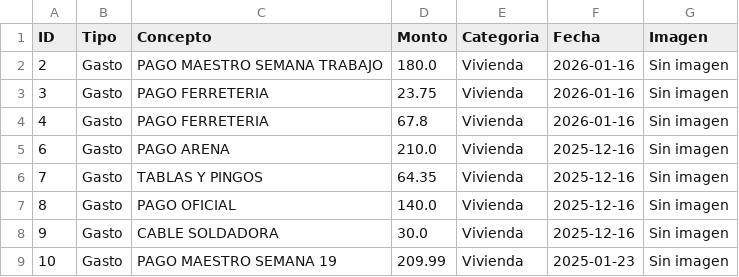
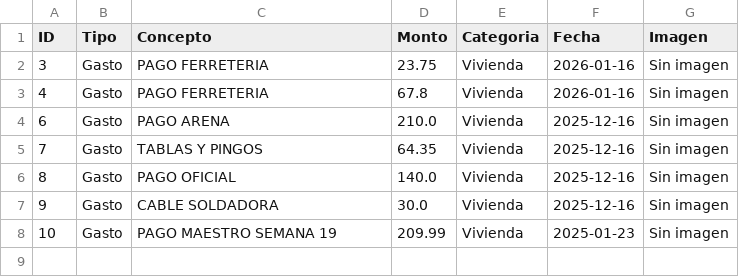
Before and after one commit to paesloma/app-gastos-python, a CSV file: finanzas.csv, drawn as a sheet.

Commit message:
Sincronización total

```diff
--- a/finanzas.csv
+++ b/finanzas.csv
@@ -1,3 +1,2 @@
 ID,Tipo,Concepto,Monto,Categoria,Fecha,Imagen
-2,Gasto,PAGO MAESTRO SEMANA TRABAJO,180.0,Vivienda,2026-01-16,Sin imagen
 3,Gasto,PAGO FERRETERIA ,23.75,Vivienda,2026-01-16,Sin imagen
```
